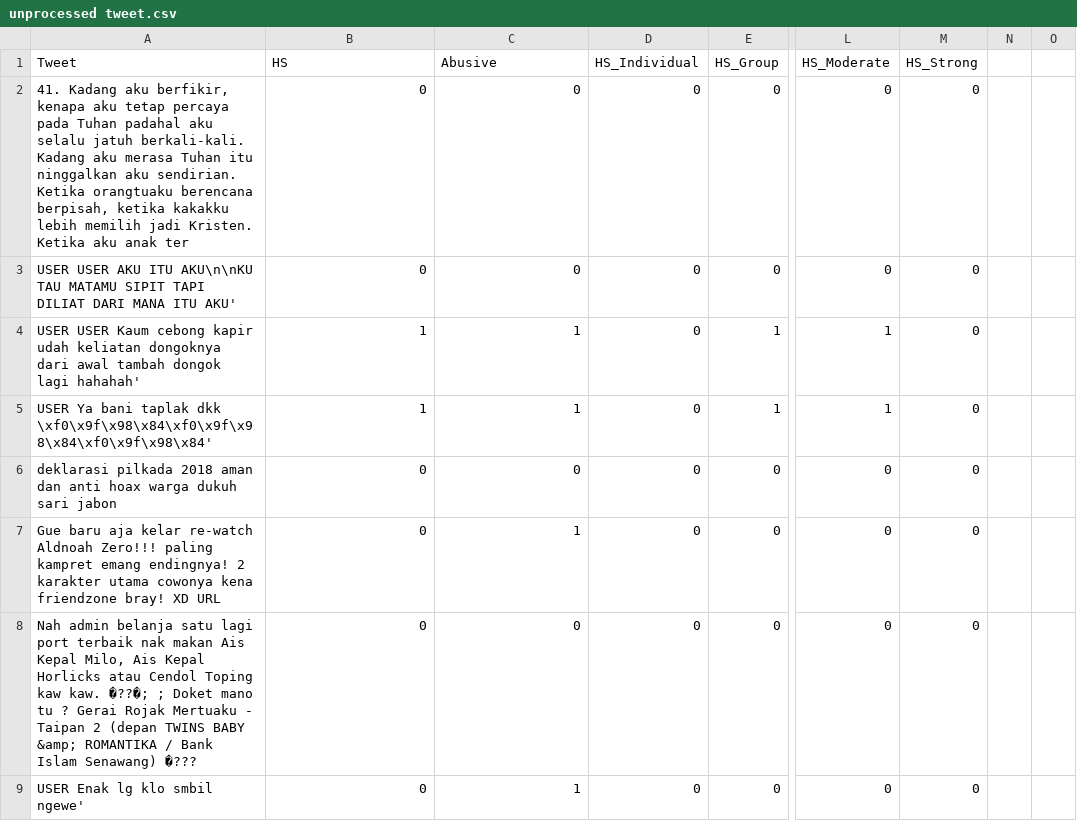
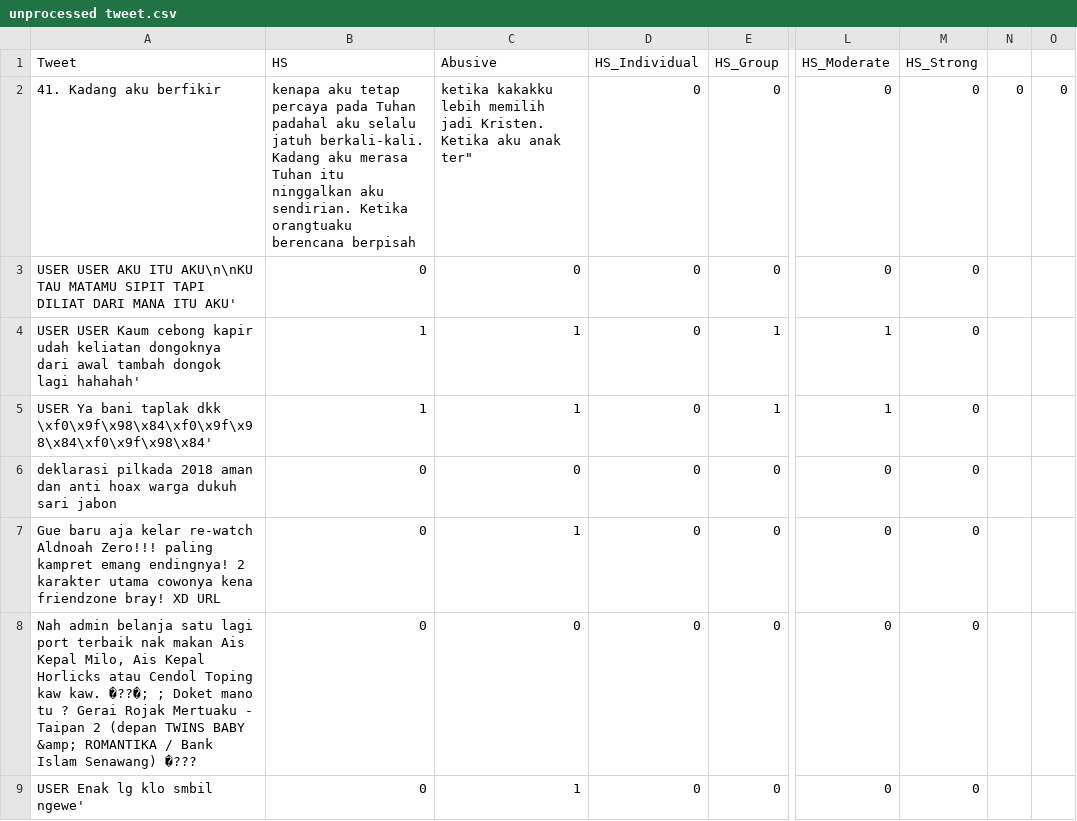
Before and after one commit to muhammadabidd/Binar_GoldChallenge, a CSV file: Helper/unprocessed tweet.csv, drawn as a sheet; only a part is shown, gaps mark what is left out; the diff names each change by its address in the sheet, - before the commit and + after, or states it on an @@ line.

```diff
--- a/Helper/unprocessed tweet.csv
+++ b/Helper/unprocessed tweet.csv
-A2 (Tweet): …Kadang aku berfikir, kenapa aku tetap percaya pada Tuhan padahal aku selalu jatuh berkali-kali. Kadang aku merasa Tuhan itu ninggalkan aku sendirian. Ketika orangtuaku berencana berpisah, ketika kakakku lebih memilih jadi Kristen. Ketika aku anak ter
+A2 (Tweet): …Kadang aku berfikir
-B2 (HS): 0
+B2 (HS): kenapa aku tetap percaya pada Tuhan padahal aku selalu jatuh berkali-kali. Kadang aku merasa Tuhan itu ninggalkan aku sendirian. Ketika orangtuaku berencana berpisah
-C2 (Abusive): 0
+C2 (Abusive): ketika kakakku lebih memilih jadi Kristen. Ketika aku anak ter"
-N2: (empty)
+N2: 0
-O2: (empty)
+O2: 0
```
Also changed, not shown: 2 other files.
